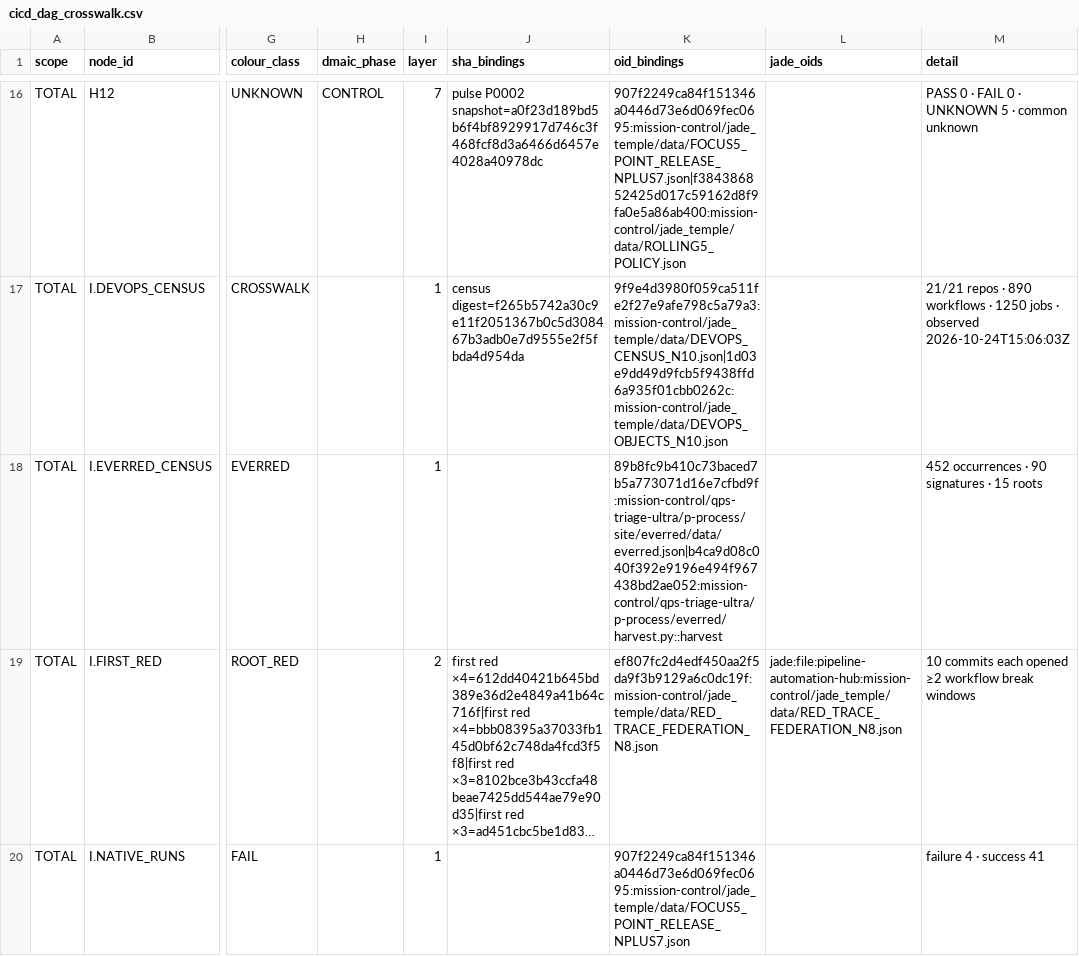
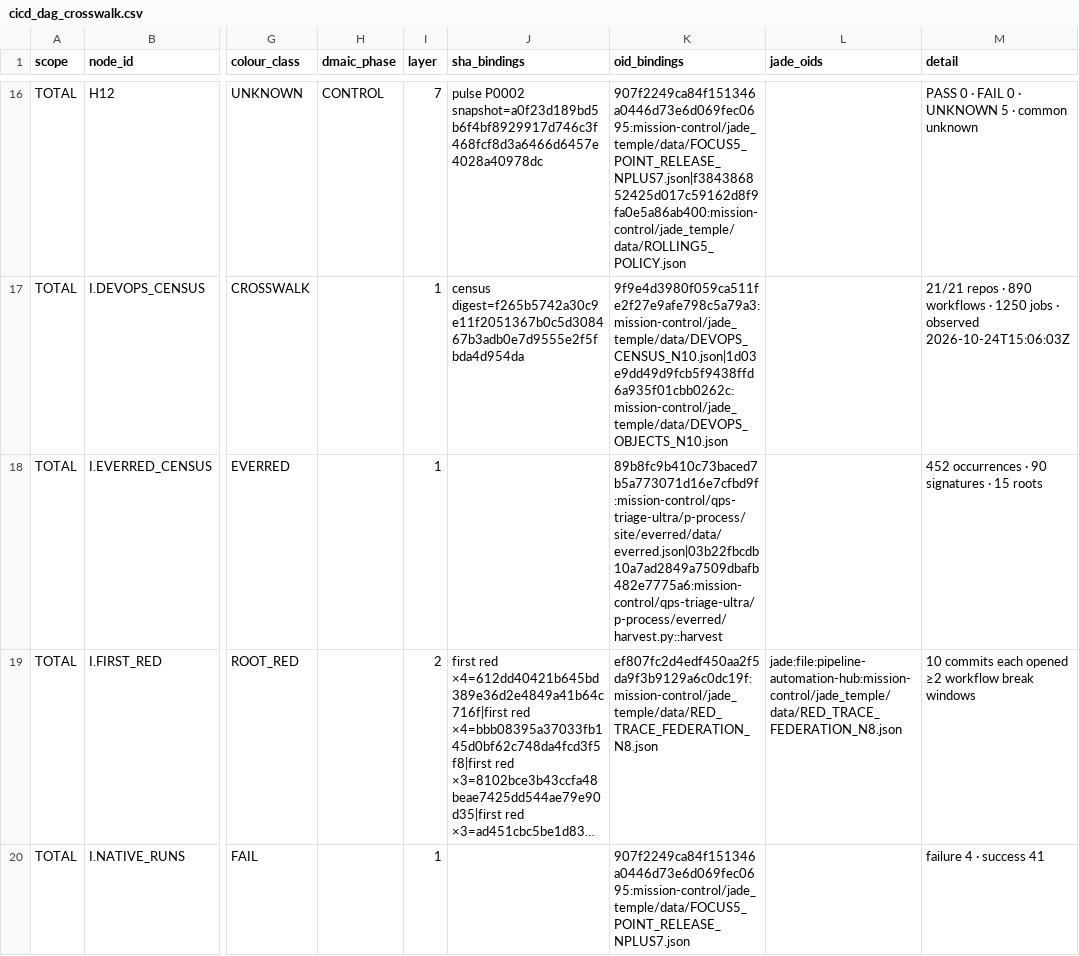
Before and after one commit to GBOGEB/pipeline-automation-hub, a CSV file: mission-control/jade_temple/site/cicd_dag_crosswalk.csv, drawn as a sheet; only a part is shown, gaps mark what is left out; long unchanged cells end in …; the diff covers the shown part only; the diff names each change by its address in the sheet, - before the commit and + after, or states it on an @@ line.

```diff
--- a/mission-control/jade_temple/site/cicd_dag_crosswalk.csv
+++ b/mission-control/jade_temple/site/cicd_dag_crosswalk.csv
-K18 (oid_bindings): 89b8fc9b410c73baced7b5a773071d16e7cfbd9f:mission-control/qps-triage-ultra/p-process/site/everred/data/everred.json|b4ca9d08c040f392e9196e494f967438bd2ae052:mission-control/qps-triage-ultra/p-process/everred/harvest.py::harvest
+K18 (oid_bindings): 89b8fc9b410c73baced7b5a773071d16e7cfbd9f:mission-control/qps-triage-ultra/p-process/site/everred/data/everred.json|03b22fbcdb10a7ad2849a7509dbafb482e7775a6:mission-control/qps-triage-ultra/p-process/everred/harvest.py::harvest
```
Also changed, not shown: 1 edited cell elsewhere in this file, 3 other files.
